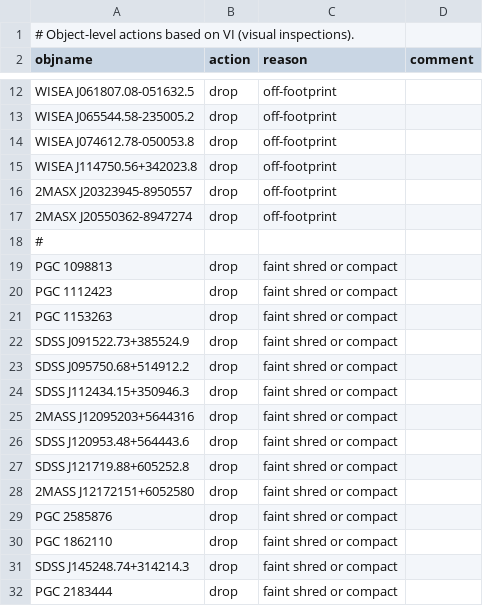
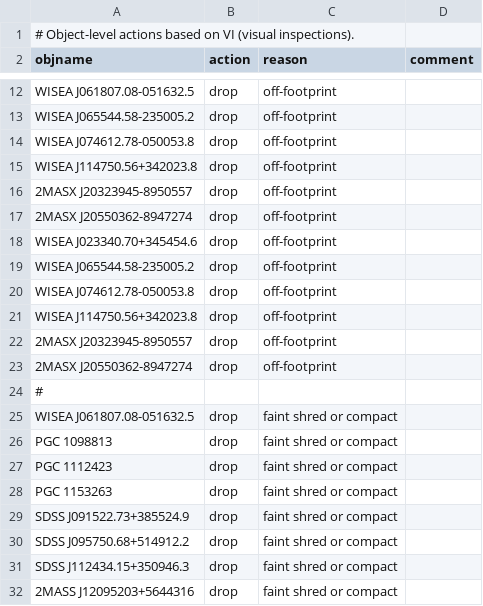
Before and after one commit to moustakas/SGA, a CSV file: py/SGA/data/SGA2025/SGA2025-vi-actions.csv, drawn as a sheet; only a part is shown, gaps mark what is left out; the shorter side is filled out with more unchanged rows.

```diff
--- a/py/SGA/data/SGA2025/SGA2025-vi-actions.csv
+++ b/py/SGA/data/SGA2025/SGA2025-vi-actions.csv
@@ -17,3 +17,10 @@ WISEA J114750.56+342023.8,drop,off-footprint,
 2MASX J20550362-8947274,drop,off-footprint,
+WISEA J023340.70+345454.6,drop,off-footprint,
+WISEA J065544.58-235005.2,drop,off-footprint,
+WISEA J074612.78-050053.8,drop,off-footprint,
+WISEA J114750.56+342023.8,drop,off-footprint,
+2MASX J20323945-8950557,drop,off-footprint,
+2MASX J20550362-8947274,drop,off-footprint,
 #
+WISEA J061807.08-051632.5,drop,faint shred or compact,
 PGC 1098813,drop,faint shred or compact,
```
Also changed, not shown: 4 other files.
